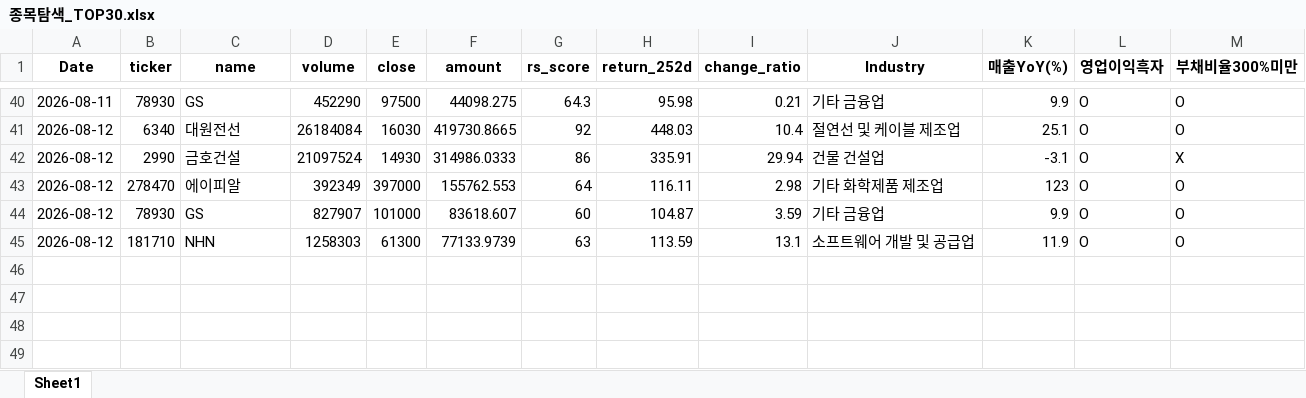
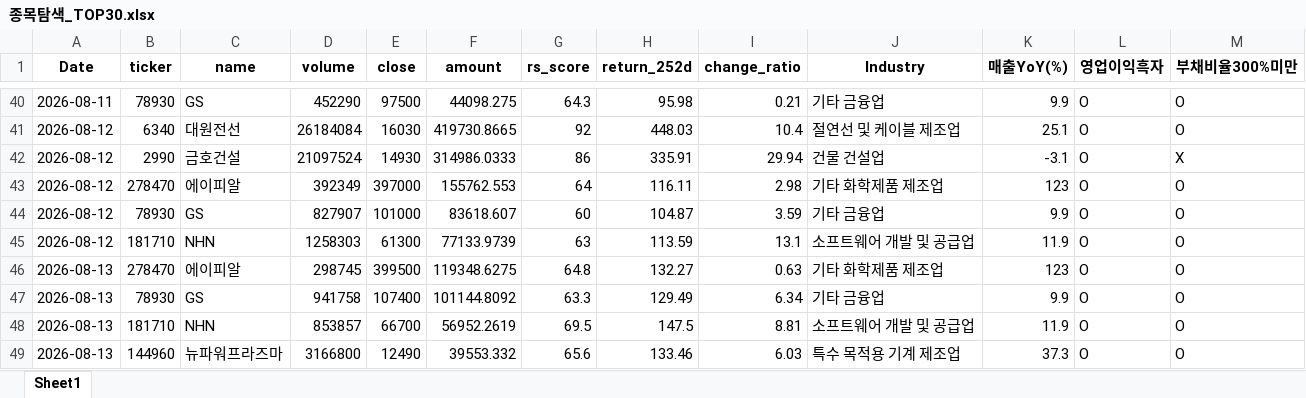
Before and after one commit to pdhman/report-summary, an Excel workbook: 종목탐색_TOP30.xlsx, sheet Sheet1, drawn as a sheet; only a part is shown, gaps mark what is left out; values as stored, in another font and other column widths than the file's, no borders; the diff names each change by its address in the sheet, - before the commit and + after, or states it on an @@ line.

```diff
--- a/종목탐색_TOP30.xlsx (sheet Sheet1)
+++ b/종목탐색_TOP30.xlsx (sheet Sheet1)
+row 46: 2026-08-13 | 278470 | 에이피알 | 298745 | 399500 | 119348.6275 | 64.8 | 132.27 | 0.63 | 기타 화학제품 제조업 | 123 | O | O
+row 47: 2026-08-13 | 78930 | GS | 941758 | 107400 | 101144.8092 | 63.3 | 129.49 | 6.34 | 기타 금융업 | 9.9 | O | O
+row 48: 2026-08-13 | 181710 | NHN | 853857 | 66700 | 56952.2619 | 69.5 | 147.5 | 8.81 | 소프트웨어 개발 및 공급업 | 11.9 | O | O
+row 49: 2026-08-13 | 144960 | 뉴파워프라즈마 | 3166800 | 12490 | 39553.332 | 65.6 | 133.46 | 6.03 | 특수 목적용 기계 제조업 | 37.3 | O | O
```
Also changed, not shown: 3 other files.
